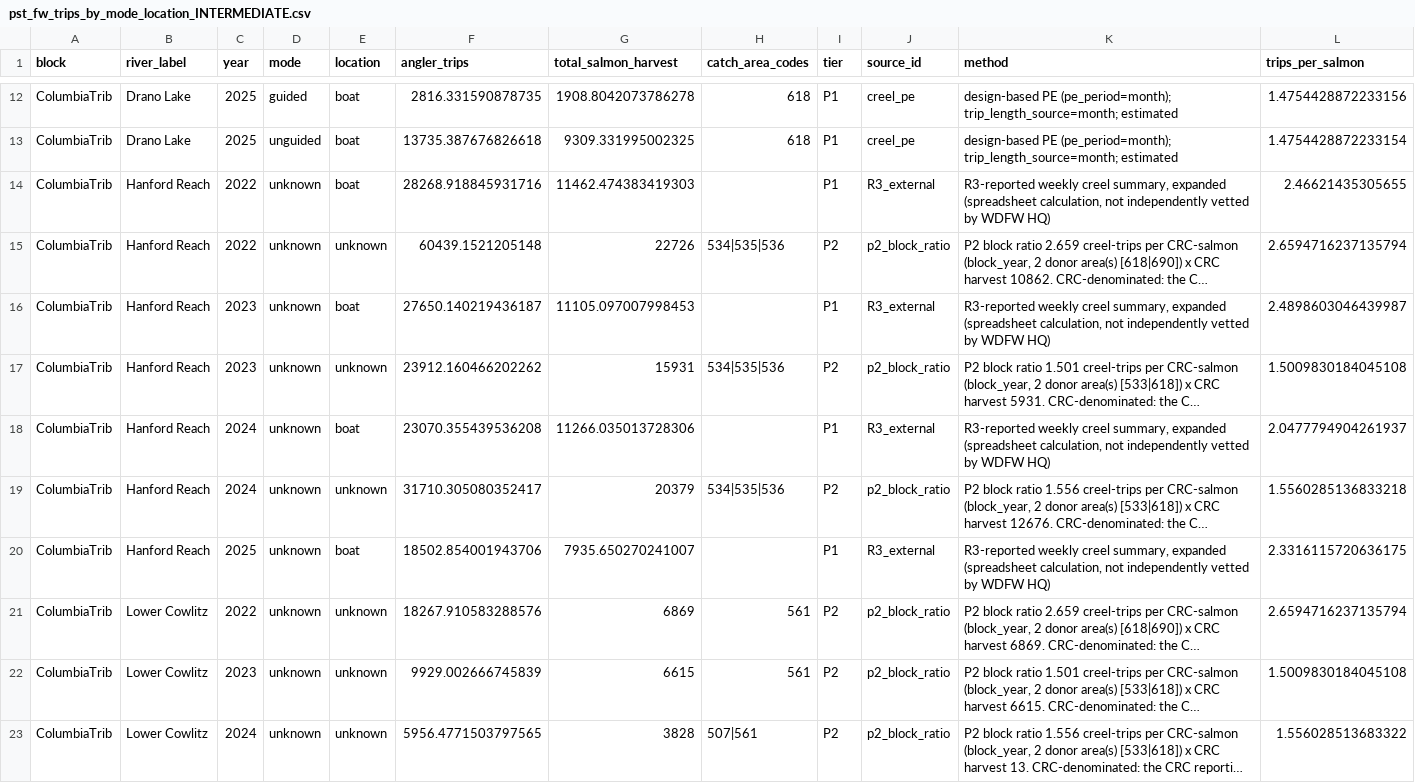
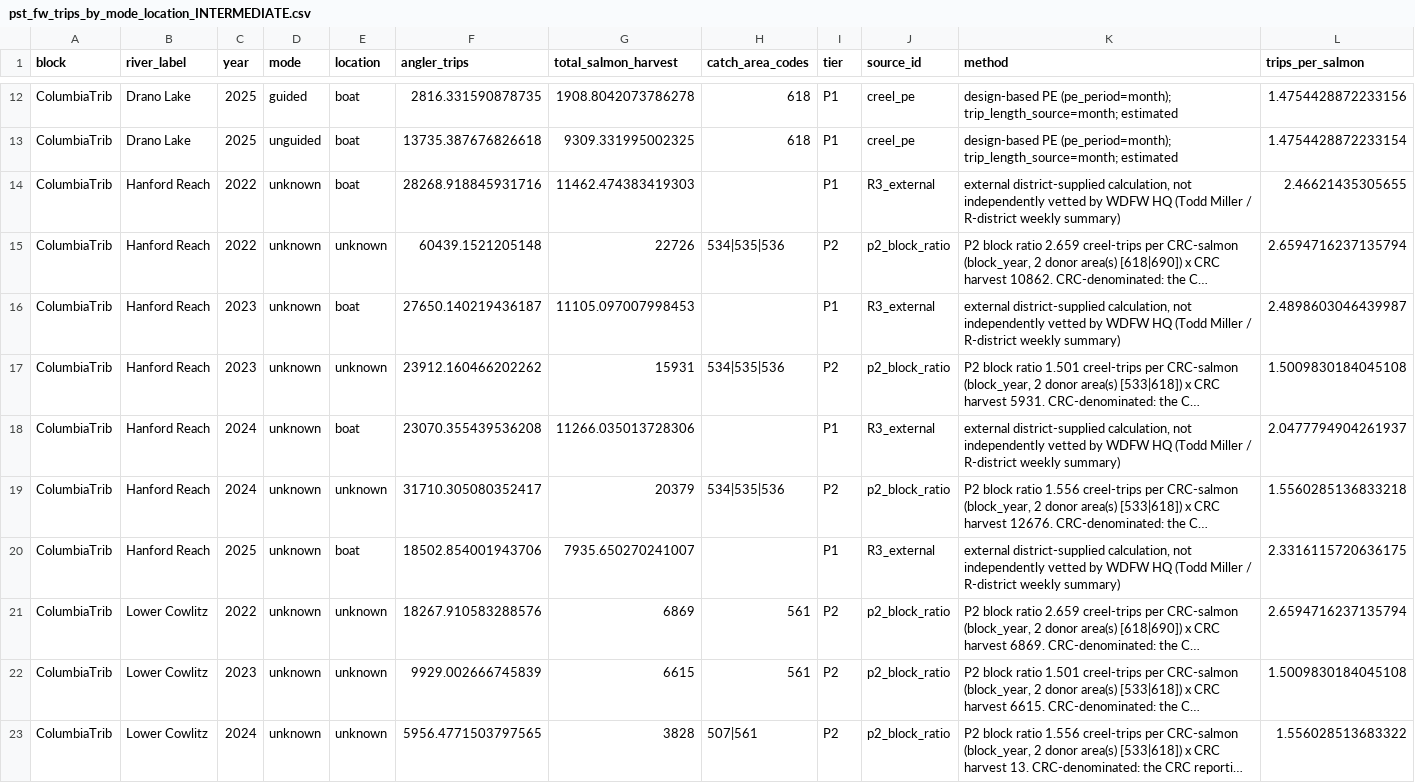
Before and after one commit to dfw-wa/CreelEstimates, a CSV file: analysis/pst/outputs/pst_fw_trips_by_mode_location_INTERMEDIATE.csv, drawn as a sheet; only a part is shown, gaps mark what is left out; long unchanged cells end in …; the diff covers the shown part only; the diff names each change by its address in the sheet, - before the commit and + after, or states it on an @@ line.

```diff
--- a/analysis/pst/outputs/pst_fw_trips_by_mode_location_INTERMEDIATE.csv
+++ b/analysis/pst/outputs/pst_fw_trips_by_mode_location_INTERMEDIATE.csv
-K14 (method): R3-reported weekly creel summary, expanded (spreadsheet calculation, not independently vetted by WDFW HQ)
+K14 (method): external district-supplied calculation, not independently vetted by WDFW HQ (Todd Miller / R-district weekly summary)
-K16 (method): R3-reported weekly creel summary, expanded (spreadsheet calculation, not independently vetted by WDFW HQ)
+K16 (method): external district-supplied calculation, not independently vetted by WDFW HQ (Todd Miller / R-district weekly summary)
-K18 (method): R3-reported weekly creel summary, expanded (spreadsheet calculation, not independently vetted by WDFW HQ)
+K18 (method): external district-supplied calculation, not independently vetted by WDFW HQ (Todd Miller / R-district weekly summary)
-K20 (method): R3-reported weekly creel summary, expanded (spreadsheet calculation, not independently vetted by WDFW HQ)
+K20 (method): external district-supplied calculation, not independently vetted by WDFW HQ (Todd Miller / R-district weekly summary)
```
Also changed, not shown: 4 edited cells elsewhere in this file, analysis/pst/outputs/pst_fw_effort_long.csv, analysis/pst/outputs/pst_fw_gap_register.csv, 3 other files.
